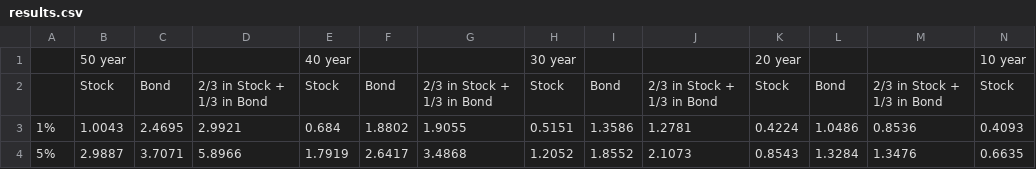
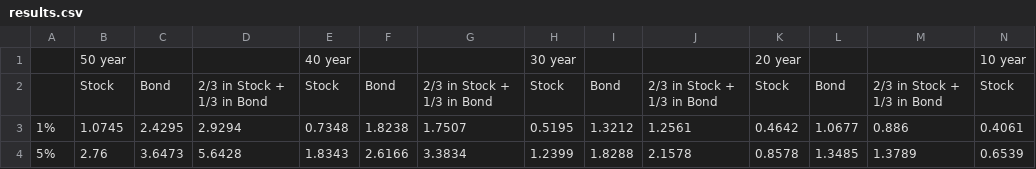
Before and after one commit to PalaashB/6crickets-coding, a CSV file: results.csv, drawn as a sheet; only a part is shown; the diff covers the shown part only; the diff names each change by its address in the sheet, - before the commit and + after, or states it on an @@ line.

```diff
--- a/results.csv
+++ b/results.csv
-B3: 1.0043
+B3: 1.0745
-C3: 2.4695
+C3: 2.4295
-D3: 2.9921
+D3: 2.9294
-E3: 0.684
+E3: 0.7348
-F3: 1.8802
+F3: 1.8238
-G3: 1.9055
+G3: 1.7507
-H3: 0.5151
+H3: 0.5195
-I3: 1.3586
+I3: 1.3212
-J3: 1.2781
+J3: 1.2561
-K3: 0.4224
+K3: 0.4642
-L3: 1.0486
+L3: 1.0677
-M3: 0.8536
+M3: 0.886
-N3: 0.4093
+N3: 0.4061
-B4: 2.9887
+B4: 2.76
-C4: 3.7071
+C4: 3.6473
-D4: 5.8966
+D4: 5.6428
-E4: 1.7919
+E4: 1.8343
-F4: 2.6417
+F4: 2.6166
-G4: 3.4868
+G4: 3.3834
-H4: 1.2052
+H4: 1.2399
-I4: 1.8552
+I4: 1.8288
-J4: 2.1073
+J4: 2.1578
-K4: 0.8543
+K4: 0.8578
-L4: 1.3284
+L4: 1.3485
-M4: 1.3476
+M4: 1.3789
-N4: 0.6635
+N4: 0.6539
```
Also changed, not shown: 79 edited cells elsewhere in this file, 1 other file.
